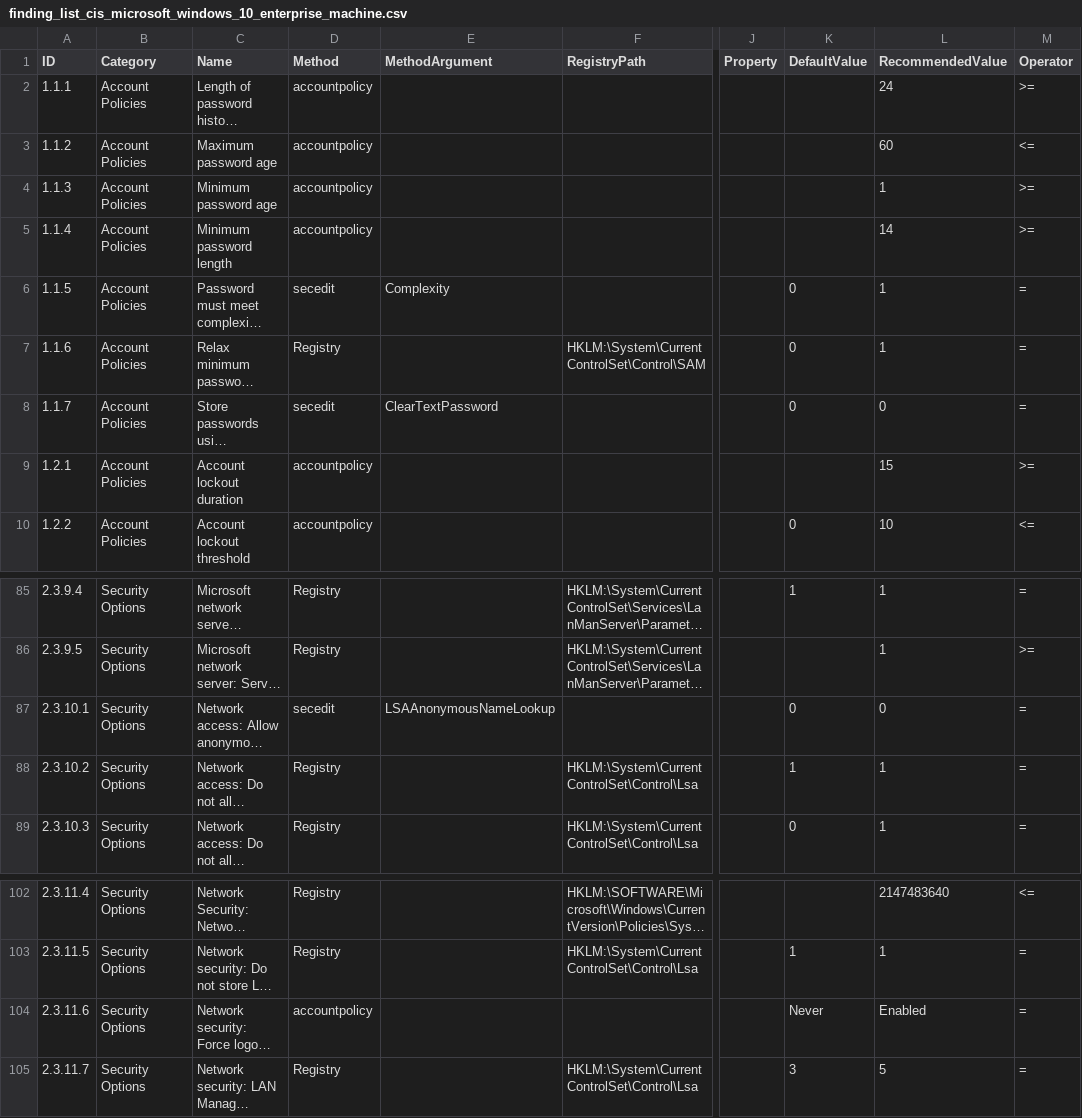
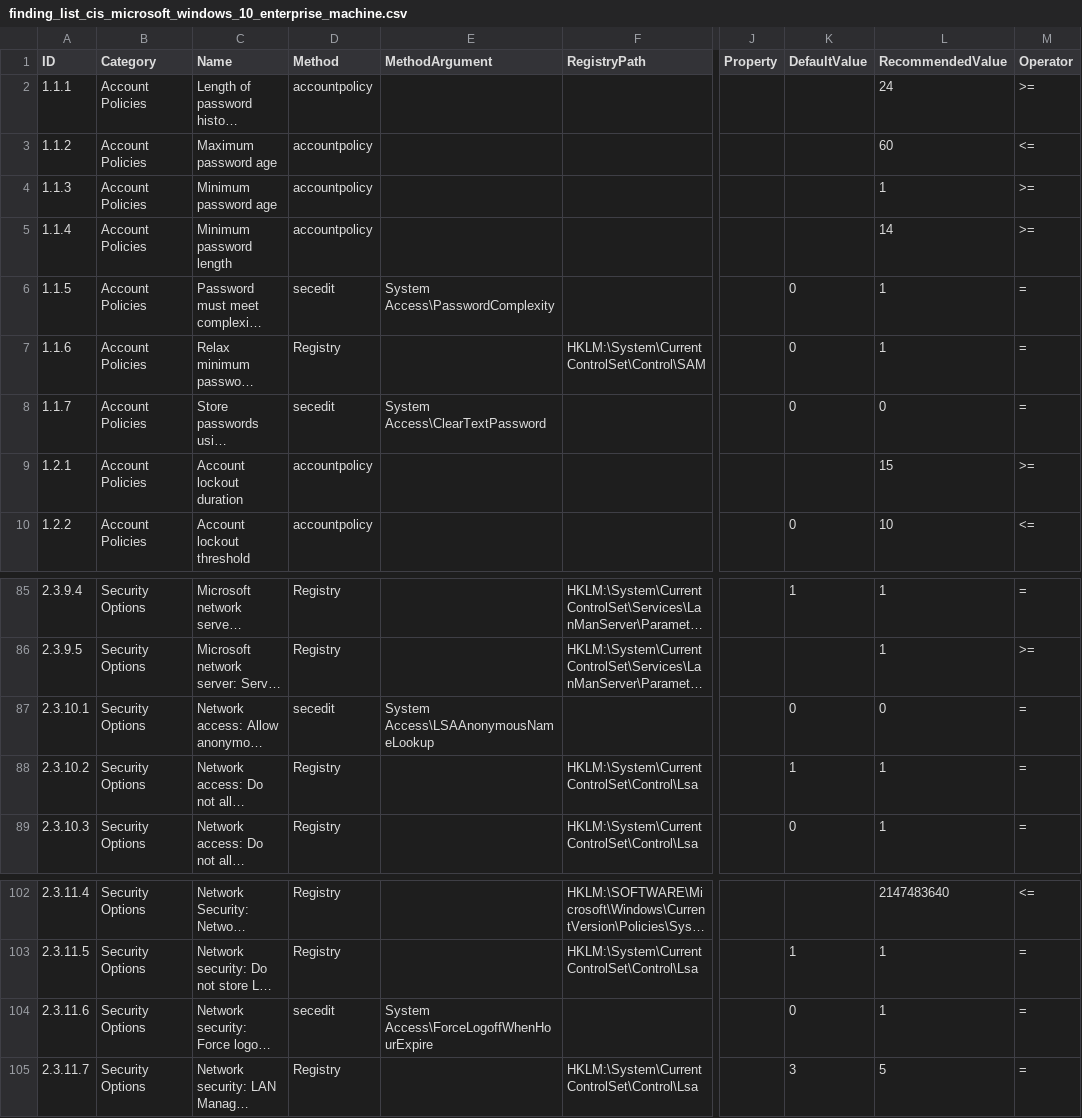
Before and after one commit to 0x6d69636b/windows_hardening, a CSV file: lists/finding_list_cis_microsoft_windows_10_enterprise_machine.csv, drawn as a sheet; only a part is shown, gaps mark what is left out; long unchanged cells end in …; the diff names each change by its address in the sheet, - before the commit and + after, or states it on an @@ line.

Commit message:
Fix secedit checks in finding list

```diff
--- a/lists/finding_list_cis_microsoft_windows_10_enterprise_machine.csv
+++ b/lists/finding_list_cis_microsoft_windows_10_enterprise_machine.csv
-E6 (MethodArgument): Complexity
+E6 (MethodArgument): System Access\PasswordComplexity
-E8 (MethodArgument): ClearTextPassword
+E8 (MethodArgument): System Access\ClearTextPassword
-E87 (MethodArgument): LSAAnonymousNameLookup
+E87 (MethodArgument): System Access\LSAAnonymousNameLookup
-D104 (Method): accountpolicy
+D104 (Method): secedit
-E104 (MethodArgument): (empty)
+E104 (MethodArgument): System Access\ForceLogoffWhenHourExpire
-K104 (DefaultValue): Never
+K104 (DefaultValue): 0
-L104 (RecommendedValue): Enabled
+L104 (RecommendedValue): 1
```
